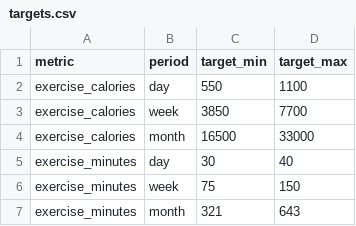
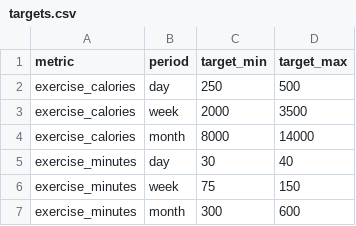
Before and after one commit to RubenOliCarvalho/training-load-forecast, a CSV file: training_load/seeds/targets.csv, drawn as a sheet.

Commit message:
Targets edited

```diff
--- a/training_load/seeds/targets.csv
+++ b/training_load/seeds/targets.csv
@@ -1,7 +1,7 @@
 metric,period,target_min,target_max
-exercise_calories,day,550,1100
-exercise_calories,week,3850,7700
-exercise_calories,month,16500,33000
+exercise_calories,day,250,500
+exercise_calories,week,2000,3500
+exercise_calories,month,8000,14000
 exercise_minutes,day,30,40
 exercise_minutes,week,75,150
-exercise_minutes,month,321,643
+exercise_minutes,month,300,600
```
